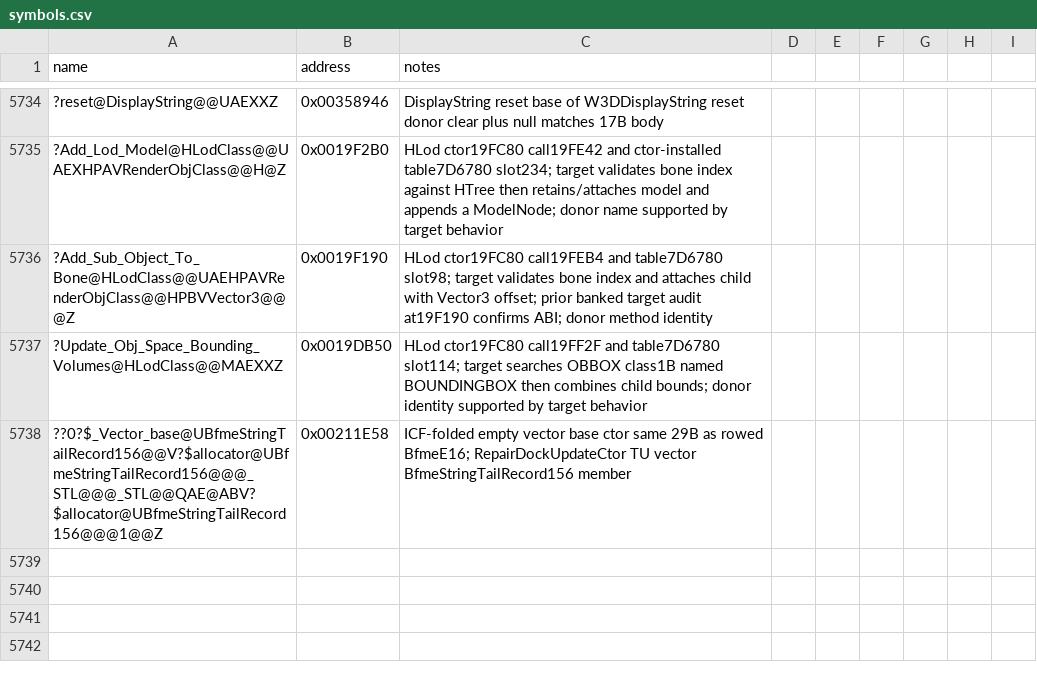
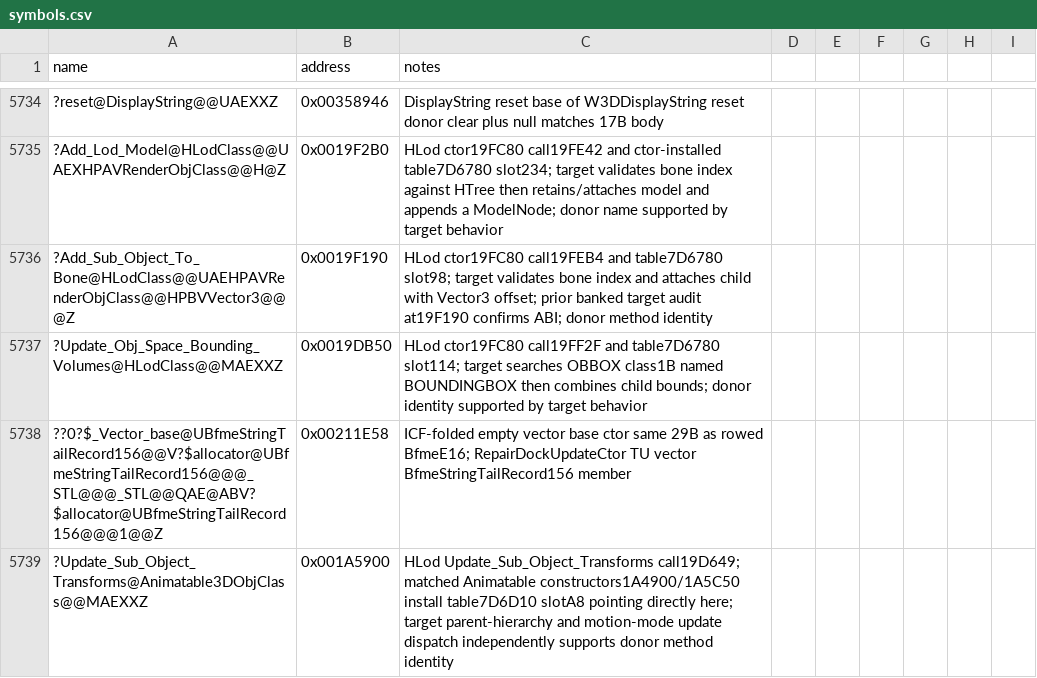
Before and after one commit to Cortys/Open-BFME-2, a CSV file: reverse/symbols.csv, drawn as a sheet; only a part is shown, gaps mark what is left out; the diff names each change by its address in the sheet, - before the commit and + after, or states it on an @@ line.

Commit message:
Recover HLod subobject transform update (1283 bytes)

```diff
--- a/reverse/symbols.csv
+++ b/reverse/symbols.csv
+row 5739: ?Update_Sub_Object_Transforms@Animatable3DObjClass@@MAEXXZ | 0x001A5900 | HLod Update_Sub_Object_Transforms call19D649; matched Animatable constructors1A4900/1A5C50 install table7D6D10 slotA8 pointing directly here; target parent-hierarchy and motion-mode update dispatch independently supports donor method identity
```
Also changed, not shown: 2 other files.
